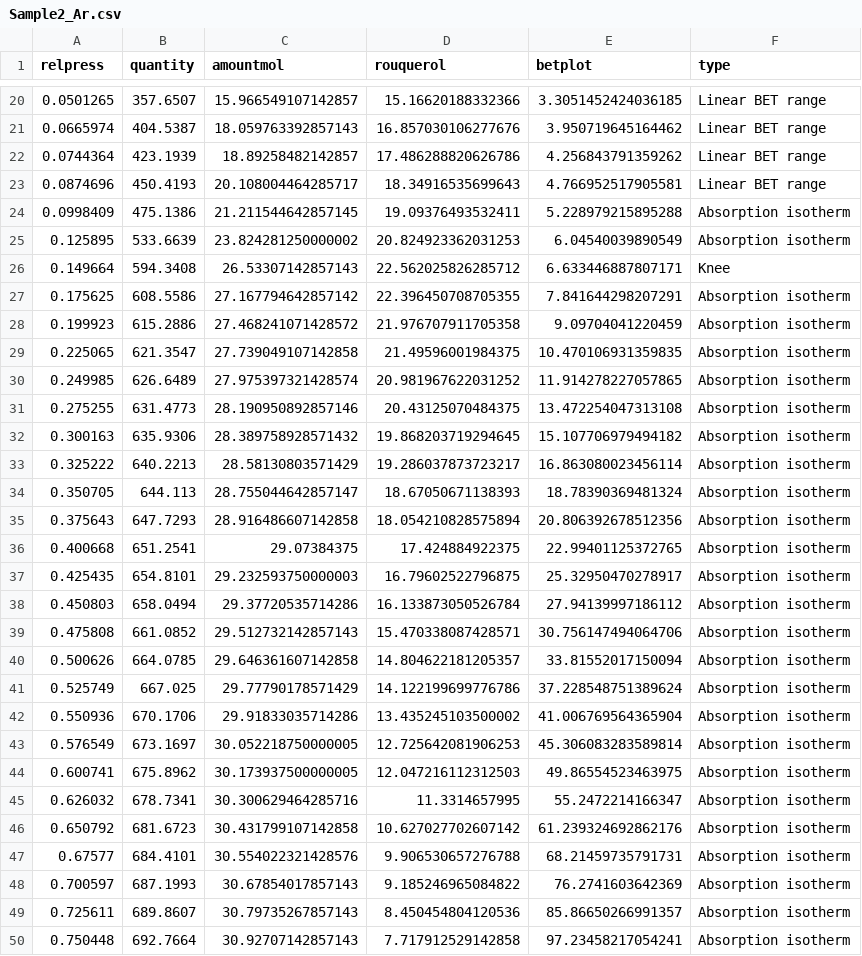
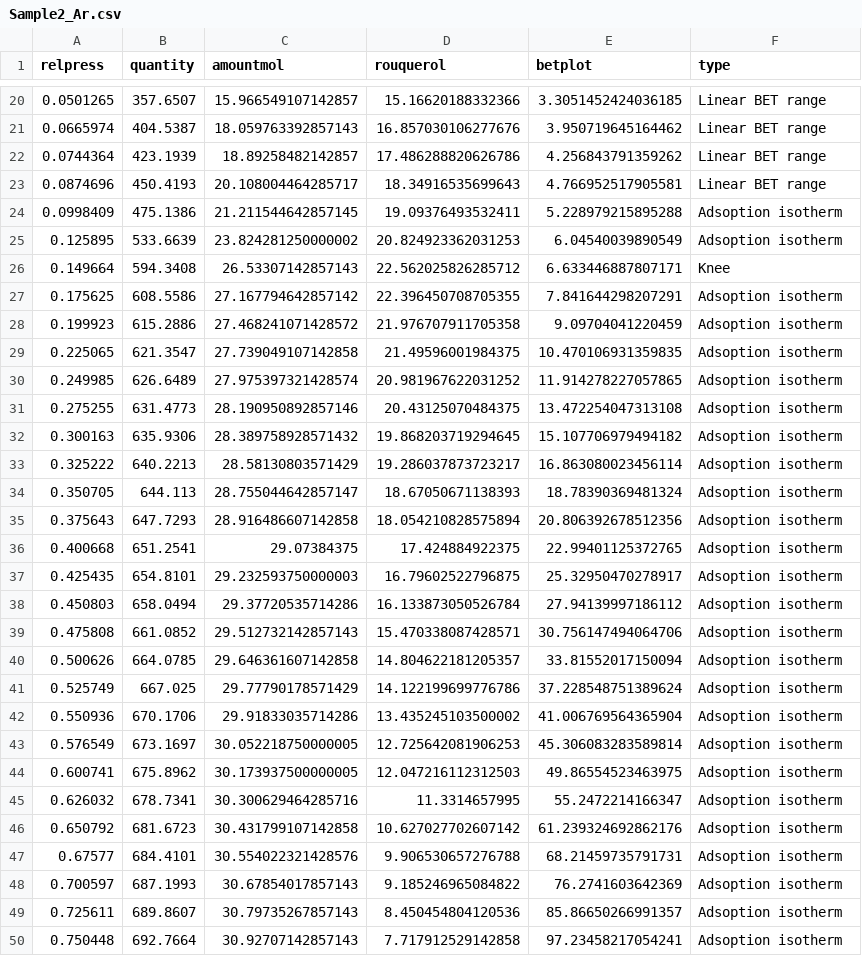
Before and after one commit to AlexanderPuetz/phd-thesis, a CSV file: LISA/Output/Sample2_Ar.csv, drawn as a sheet; only a part is shown, gaps mark what is left out; the diff covers the shown part only.

Commit message:
Fixed typo

```diff
--- a/LISA/Output/Sample2_Ar.csv
+++ b/LISA/Output/Sample2_Ar.csv
@@ -23,28 +23,28 @@ relpress,quantity,amountmol,rouquerol,betplot,type
 0.0874696,450.4193,20.108004464285717,18.34916535699643,4.766952517905581,Linear BET range
-0.0998409,475.1386,21.211544642857145,19.09376493532411,5.228979215895288,Absorption isotherm
-0.125895,533.6639,23.824281250000002,20.824923362031253,6.04540039890549,Absorption isotherm
+0.0998409,475.1386,21.211544642857145,19.09376493532411,5.228979215895288,Adsoption isotherm
+0.125895,533.6639,23.824281250000002,20.824923362031253,6.04540039890549,Adsoption isotherm
 0.149664,594.3408,26.53307142857143,22.562025826285712,6.633446887807171,Knee
-0.175625,608.5586,27.167794642857142,22.396450708705355,7.841644298207291,Absorption isotherm
-0.199923,615.2886,27.468241071428572,21.976707911705358,9.09704041220459,Absorption isotherm
-0.225065,621.3547,27.739049107142858,21.49596001984375,10.470106931359835,Absorption isotherm
-0.249985,626.6489,27.975397321428574,20.981967622031252,11.914278227057865,Absorption isotherm
-0.275255,631.4773,28.190950892857146,20.43125070484375,13.472254047313108,Absorption isotherm
-0.300163,635.9306,28.389758928571432,19.868203719294645,15.107706979494182,Absorption isotherm
-0.325222,640.2213,28.58130803571429,19.286037873723217,16.863080023456114,Absorption isotherm
-0.350705,644.113,28.755044642857147,18.67050671138393,18.78390369481324,Absorption isotherm
-0.375643,647.7293,28.916486607142858,18.054210828575894,20.806392678512356,Absorption isotherm
-0.400668,651.2541,29.07384375,17.424884922375,22.99401125372765,Absorption isotherm
-0.425435,654.8101,29.232593750000003,16.79602522796875,25.32950470278917,Absorption isotherm
-0.450803,658.0494,29.37720535714286,16.133873050526784,27.94139997186112,Absorption isotherm
-0.475808,661.0852,29.512732142857143,15.470338087428571,30.756147494064706,Absorption isotherm
-0.500626,664.0785,29.646361607142858,14.804622181205357,33.81552017150094,Absorption isotherm
-0.525749,667.025,29.77790178571429,14.122199699776786,37.228548751389624,Absorption isotherm
-0.550936,670.1706,29.91833035714286,13.435245103500002,41.006769564365904,Absorption isotherm
-0.576549,673.1697,30.052218750000005,12.725642081906253,45.306083283589814,Absorption isotherm
-0.600741,675.8962,30.173937500000005,12.047216112312503,49.86554523463975,Absorption isotherm
-0.626032,678.7341,30.300629464285716,11.3314657995,55.2472214166347,Absorption isotherm
-0.650792,681.6723,30.431799107142858,10.627027702607142,61.239324692862176,Absorption isotherm
-0.67577,684.4101,30.554022321428576,9.906530657276788,68.21459735791731,Absorption isotherm
-0.700597,687.1993,30.67854017857143,9.185246965084822,76.2741603642369,Absorption isotherm
-0.725611,689.8607,30.79735267857143,8.450454804120536,85.86650266991357,Absorption isotherm
-0.750448,692.7664,30.92707142857143,7.717912529142858,97.23458217054241,Absorption isotherm
+0.175625,608.5586,27.167794642857142,22.396450708705355,7.841644298207291,Adsoption isotherm
+0.199923,615.2886,27.468241071428572,21.976707911705358,9.09704041220459,Adsoption isotherm
+0.225065,621.3547,27.739049107142858,21.49596001984375,10.470106931359835,Adsoption isotherm
+0.249985,626.6489,27.975397321428574,20.981967622031252,11.914278227057865,Adsoption isotherm
+0.275255,631.4773,28.190950892857146,20.43125070484375,13.472254047313108,Adsoption isotherm
+0.300163,635.9306,28.389758928571432,19.868203719294645,15.107706979494182,Adsoption isotherm
+0.325222,640.2213,28.58130803571429,19.286037873723217,16.863080023456114,Adsoption isotherm
+0.350705,644.113,28.755044642857147,18.67050671138393,18.78390369481324,Adsoption isotherm
+0.375643,647.7293,28.916486607142858,18.054210828575894,20.806392678512356,Adsoption isotherm
+0.400668,651.2541,29.07384375,17.424884922375,22.99401125372765,Adsoption isotherm
+0.425435,654.8101,29.232593750000003,16.79602522796875,25.32950470278917,Adsoption isotherm
+0.450803,658.0494,29.37720535714286,16.133873050526784,27.94139997186112,Adsoption isotherm
+0.475808,661.0852,29.512732142857143,15.470338087428571,30.756147494064706,Adsoption isotherm
+0.500626,664.0785,29.646361607142858,14.804622181205357,33.81552017150094,Adsoption isotherm
+0.525749,667.025,29.77790178571429,14.122199699776786,37.228548751389624,Adsoption isotherm
+0.550936,670.1706,29.91833035714286,13.435245103500002,41.006769564365904,Adsoption isotherm
+0.576549,673.1697,30.052218750000005,12.725642081906253,45.306083283589814,Adsoption isotherm
+0.600741,675.8962,30.173937500000005,12.047216112312503,49.86554523463975,Adsoption isotherm
+0.626032,678.7341,30.300629464285716,11.3314657995,55.2472214166347,Adsoption isotherm
+0.650792,681.6723,30.431799107142858,10.627027702607142,61.239324692862176,Adsoption isotherm
+0.67577,684.4101,30.554022321428576,9.906530657276788,68.21459735791731,Adsoption isotherm
+0.700597,687.1993,30.67854017857143,9.185246965084822,76.2741603642369,Adsoption isotherm
+0.725611,689.8607,30.79735267857143,8.450454804120536,85.86650266991357,Adsoption isotherm
+0.750448,692.7664,30.92707142857143,7.717912529142858,97.23458217054241,Adsoption isotherm
```
Also changed, not shown: 12 edited cells elsewhere in this file, 3 other files.
